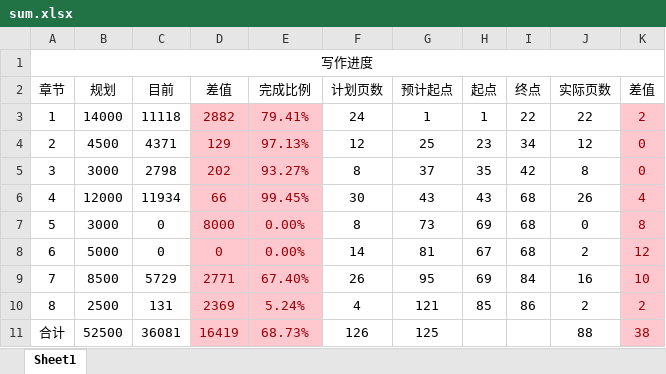
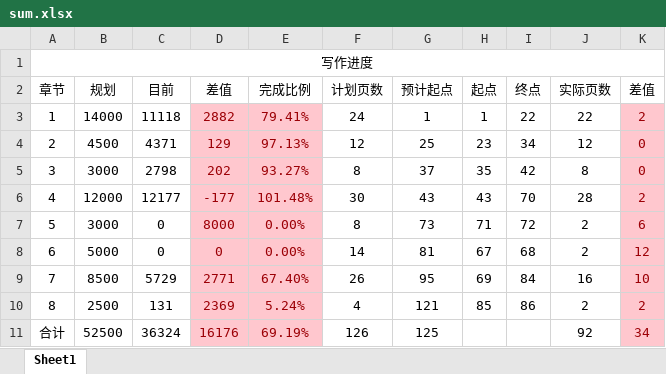
Before and after one commit to xfz329/zjuthesis, an Excel workbook: excel/sum.xlsx, sheet Sheet1, drawn as a sheet; values as stored, in another font and other column widths than the file's, no borders; the diff names each change by its address in the sheet, - before the commit and + after, or states it on an @@ line.

```diff
--- a/excel/sum.xlsx (sheet Sheet1)
+++ b/excel/sum.xlsx (sheet Sheet1)
-C6 (目前): 11934
+C6 (目前): 12177
-D6 (差值): 66
+D6 (差值): -177
-E6 (完成比例): 99.45%
+E6 (完成比例): 101.48%
-I6 (终点): 68
+I6 (终点): 70
-J6 (实际页数): 26
+J6 (实际页数): 28
-K6 (差值): 4
+K6 (差值): 2
-H7 (起点): 69
+H7 (起点): 71
-I7 (终点): 68
+I7 (终点): 72
-J7 (实际页数): 0
+J7 (实际页数): 2
-K7 (差值): 8
+K7 (差值): 6
-C11 (目前): 36081
+C11 (目前): 36324
-D11 (差值): 16419
+D11 (差值): 16176
-E11 (完成比例): 68.73%
+E11 (完成比例): 69.19%
-J11 (实际页数): 88
+J11 (实际页数): 92
-K11 (差值): 38
+K11 (差值): 34
```
Also changed, not shown: 4 other files.
